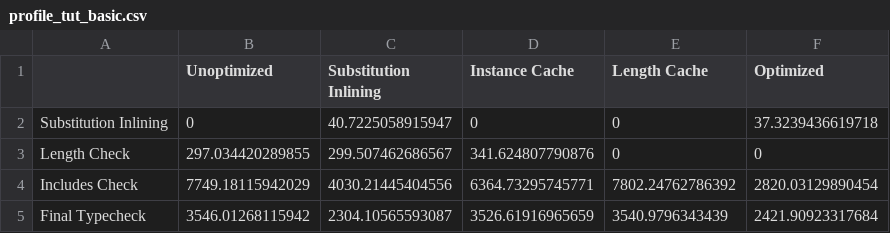
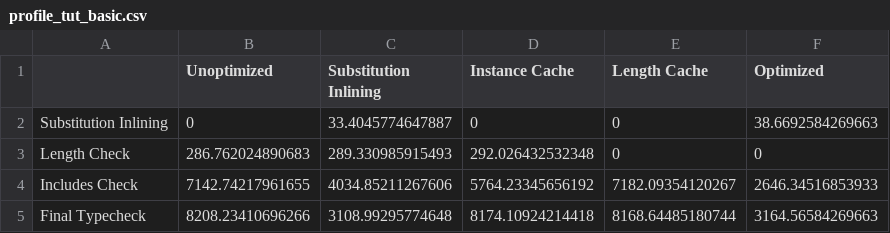
Before and after one commit to stg-tud/pi4, a CSV file: benchmark/profile_tut_basic.csv, drawn as a sheet.

```diff
--- a/benchmark/profile_tut_basic.csv
+++ b/benchmark/profile_tut_basic.csv
@@ -1,5 +1,5 @@
 ,Unoptimized,Substitution Inlining,Instance Cache,Length Cache,Optimized
-Substitution Inlining,0,40.7225058915947,0,0,37.3239436619718
-Length Check,297.034420289855,299.507462686567,341.624807790876,0,0
-Includes Check,7749.18115942029,4030.21445404556,6364.73295745771,7802.24762786392,2820.03129890454
-Final Typecheck,3546.01268115942,2304.10565593087,3526.61916965659,3540.9796343439,2421.90923317684
+Substitution Inlining,0,33.4045774647887,0,0,38.6692584269663
+Length Check,286.762024890683,289.330985915493,292.026432532348,0,0
+Includes Check,7142.74217961655,4034.85211267606,5764.23345656192,7182.09354120267,2646.34516853933
+Final Typecheck,8208.23410696266,3108.99295774648,8174.10924214418,8168.64485180744,3164.56584269663
```
Also changed, not shown: 3 other files.
